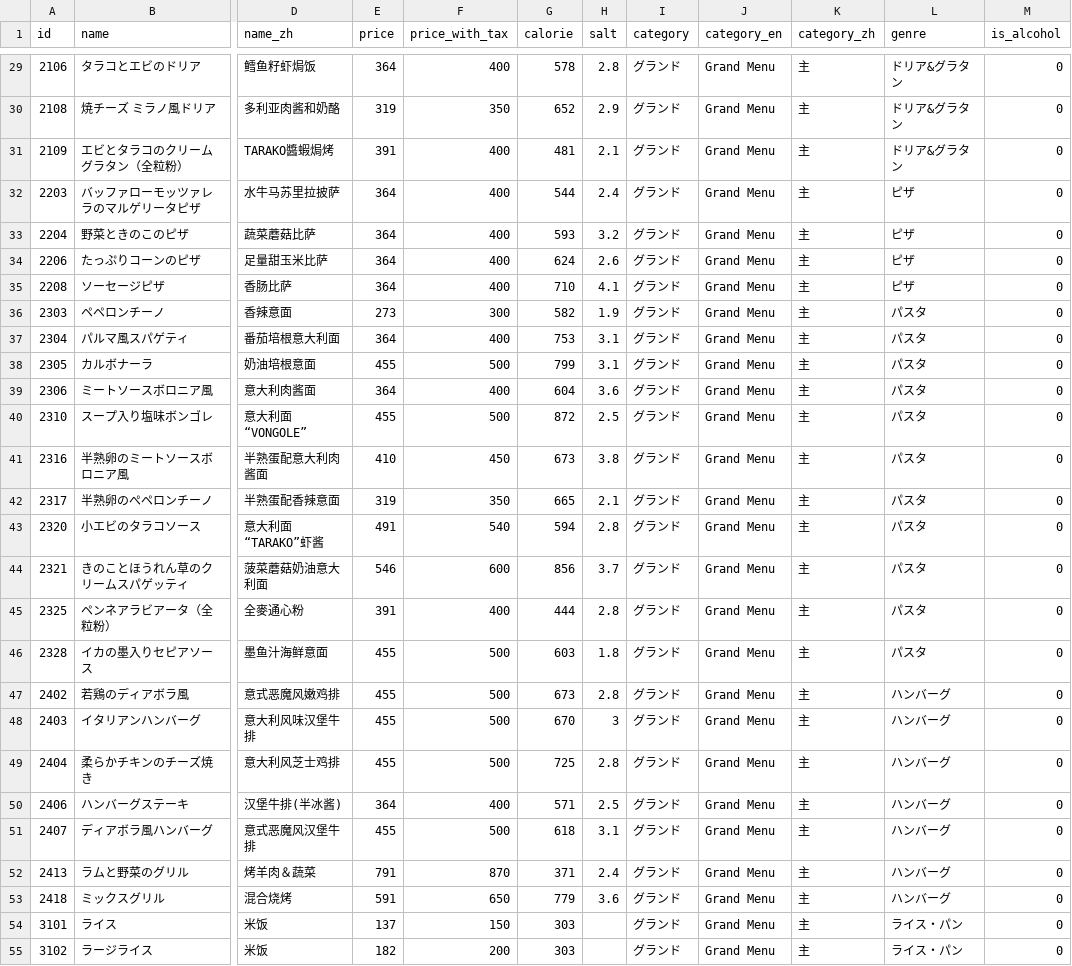
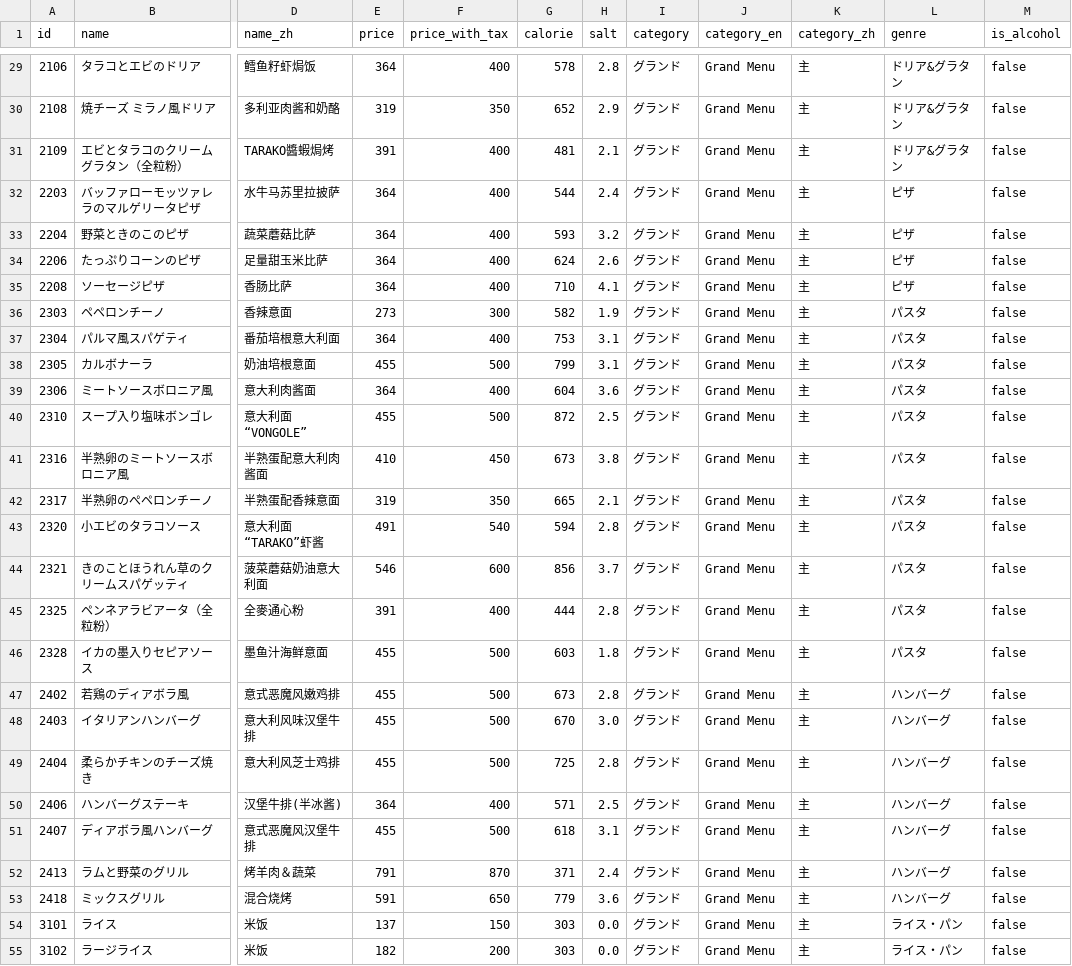
Before and after one commit to ryohidaka/saizeriya-menus, a CSV file: saizeriya.csv, drawn as a sheet; only a part is shown, gaps mark what is left out; the diff covers the shown part only; the diff names each change by its address in the sheet, - before the commit and + after, or states it on an @@ line.

```diff
--- a/saizeriya.csv
+++ b/saizeriya.csv
-M29:M55 (is_alcohol): 0
+M29:M55 (is_alcohol): false
-H48 (salt): 3
+H48 (salt): 3.0
-H54:H55 (salt): (empty)
+H54:H55 (salt): 0.0
```
Also changed, not shown: 122 edited cells elsewhere in this file, 2 other files.
